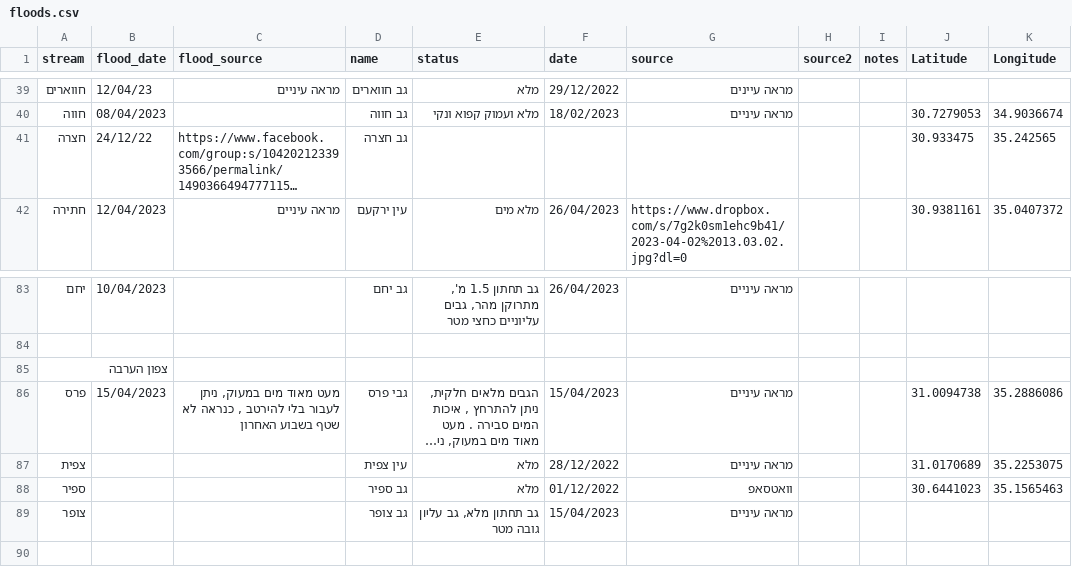
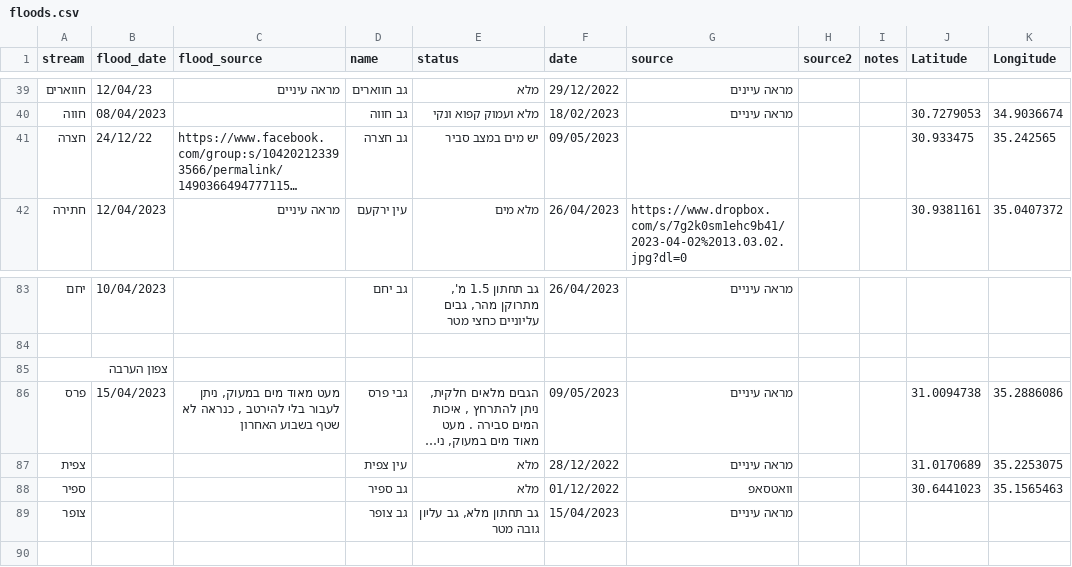
Before and after one commit to amiad/IHMGeoJSONWaterholes, a CSV file: floods.csv, drawn as a sheet; only a part is shown, gaps mark what is left out; long unchanged cells end in …; the diff names each change by its address in the sheet, - before the commit and + after, or states it on an @@ line.

Commit message:
update source.geojson 2023-05-09-16:19

```diff
--- a/floods.csv
+++ b/floods.csv
-E41 (status): (empty)
+E41 (status): יש מים במצב סביר
-F41 (date): (empty)
+F41 (date): 09/05/2023
-F86 (date): 15/04/2023
+F86 (date): 09/05/2023
```
Also changed, not shown: 1 other file.
